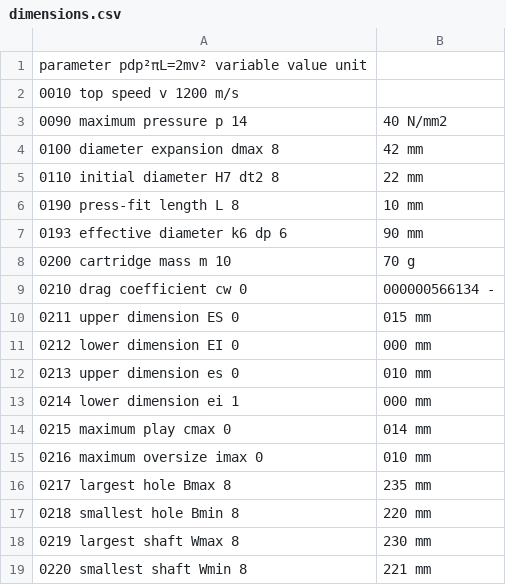
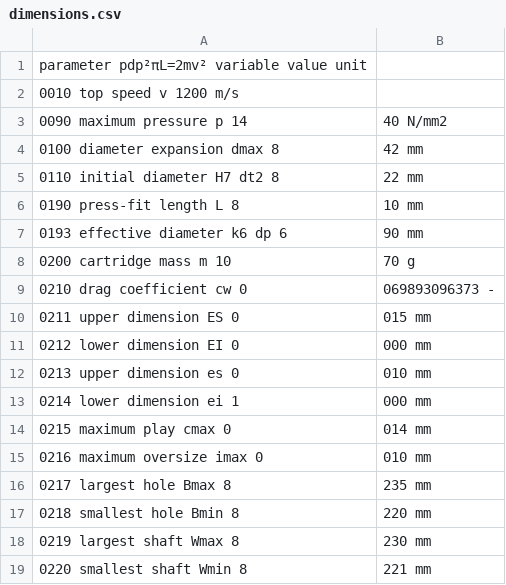
Before and after one commit to jkiesenhofer/trackingPixelGPS, a CSV file: dimensions.csv, drawn as a sheet.

Commit message:
Update dimensions.csv

```diff
--- a/dimensions.csv
+++ b/dimensions.csv
@@ -8,3 +8,3 @@ parameter   pdp²πL=2mv²               variable  value              unit
 0200        cartridge mass            m                    10,70     g
-0210        drag coefficient          cw          0,000000566134     -
+0210        drag coefficient          cw          0,069893096373     -
 0211        upper dimension           ES                   0,015    mm
```
